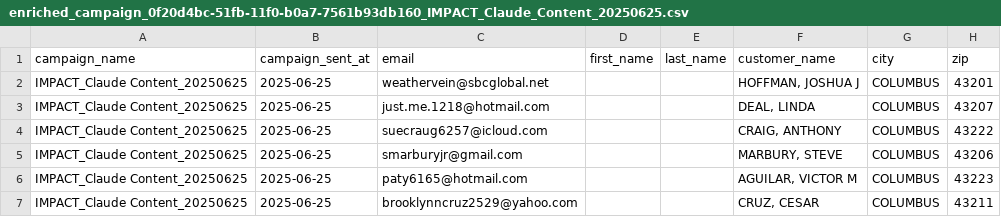
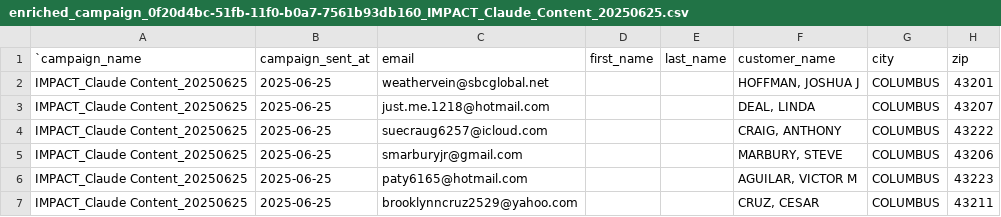
Before and after one commit to yersiniasGhost/octopus, a CSV file: data/enriched/enriched_campaign_0f20d4bc-51fb-11f0-b0a7-7561b93db160_IMPACT_Claude_Content_20250625.csv, drawn as a sheet; only a part is shown; the diff names each change by its address in the sheet, - before the commit and + after, or states it on an @@ line.

```diff
--- a/data/enriched/enriched_campaign_0f20d4bc-51fb-11f0-b0a7-7561b93db160_IMPACT_Claude_Content_20250625.csv
+++ b/data/enriched/enriched_campaign_0f20d4bc-51fb-11f0-b0a7-7561b93db160_IMPACT_Claude_Content_20250625.csv
-A1: campaign_name
+A1: `campaign_name
```
Also changed, not shown: 26 other files.
